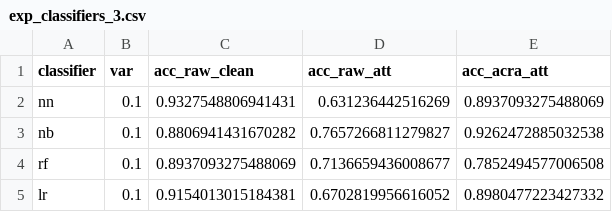
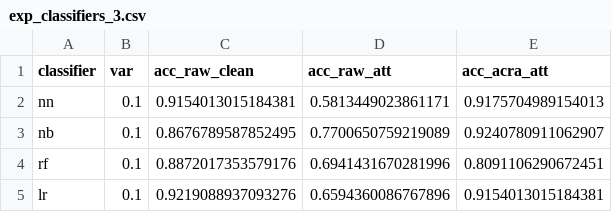
Before and after one commit to roinaveiro/aml_bayes, a CSV file: operations/results/spam/multiple_classifiers/exp_classifiers_3.csv, drawn as a sheet.

```diff
--- a/operations/results/spam/multiple_classifiers/exp_classifiers_3.csv
+++ b/operations/results/spam/multiple_classifiers/exp_classifiers_3.csv
@@ -1,5 +1,5 @@
 classifier,var,acc_raw_clean,acc_raw_att,acc_acra_att
-nn,0.1,0.9327548806941431,0.631236442516269,0.8937093275488069
-nb,0.1,0.8806941431670282,0.7657266811279827,0.9262472885032538
-rf,0.1,0.8937093275488069,0.7136659436008677,0.7852494577006508
-lr,0.1,0.9154013015184381,0.6702819956616052,0.8980477223427332
+nn,0.1,0.9154013015184381,0.5813449023861171,0.9175704989154013
+nb,0.1,0.8676789587852495,0.7700650759219089,0.9240780911062907
+rf,0.1,0.8872017353579176,0.6941431670281996,0.8091106290672451
+lr,0.1,0.9219088937093276,0.6594360086767896,0.9154013015184381
```
Also changed, not shown: operations/results/spam/multiple_classifiers/exp_classifiers_0.csv, operations/results/spam/multiple_classifiers/exp_classifiers_4.csv, 22 other files.
